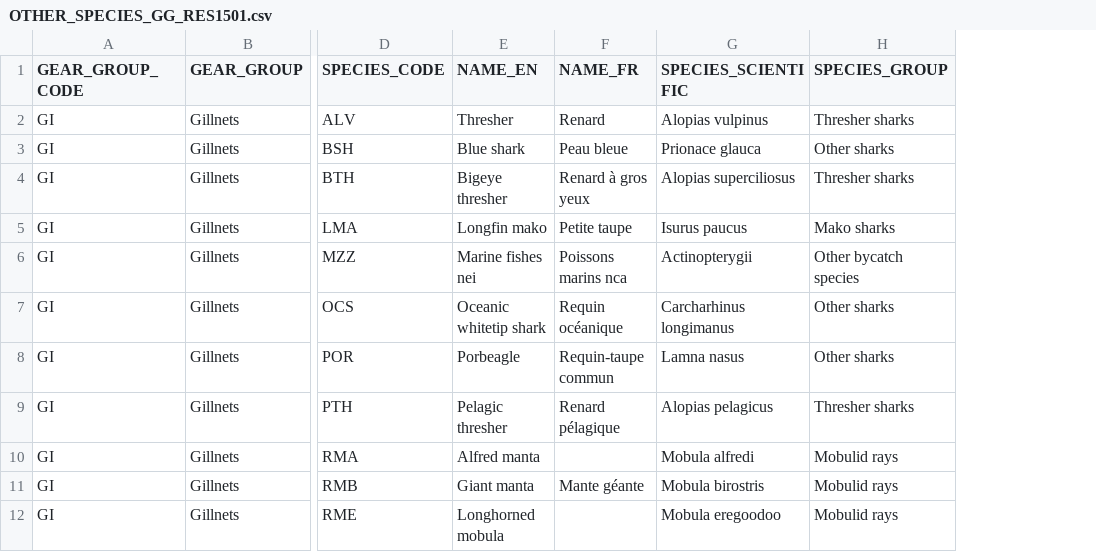
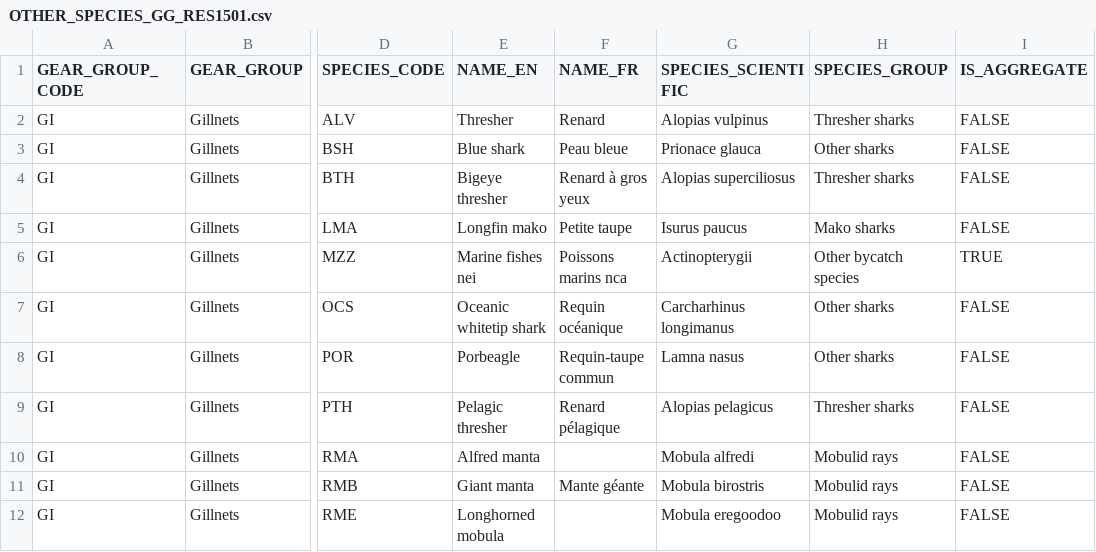
Before and after one commit to iotc-secretariat/iotc-data-reporting-guidelines, a CSV file: inputs/data/OTHER_SPECIES_GG_RES1501.csv, drawn as a sheet; only a part is shown, gaps mark what is left out; the diff names each change by its address in the sheet, - before the commit and + after, or states it on an @@ line.

```diff
--- a/inputs/data/OTHER_SPECIES_GG_RES1501.csv
+++ b/inputs/data/OTHER_SPECIES_GG_RES1501.csv
+column I (IS_AGGREGATE), rows 2-12: FALSE | FALSE | FALSE | FALSE | TRUE | FALSE | FALSE | FALSE | FALSE | FALSE | FALSE
```
Also changed, not shown: 3 other files.
